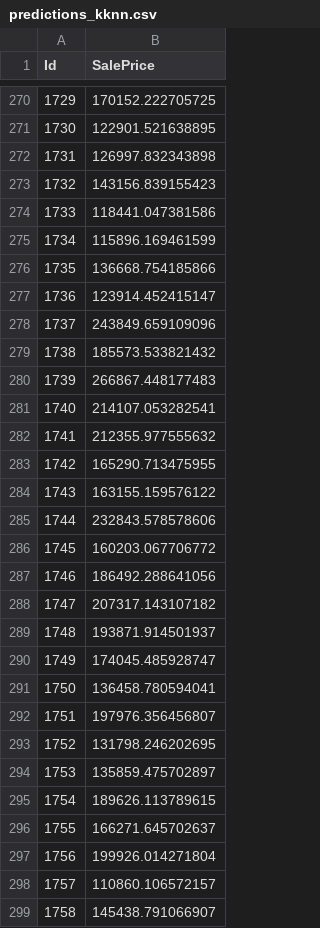
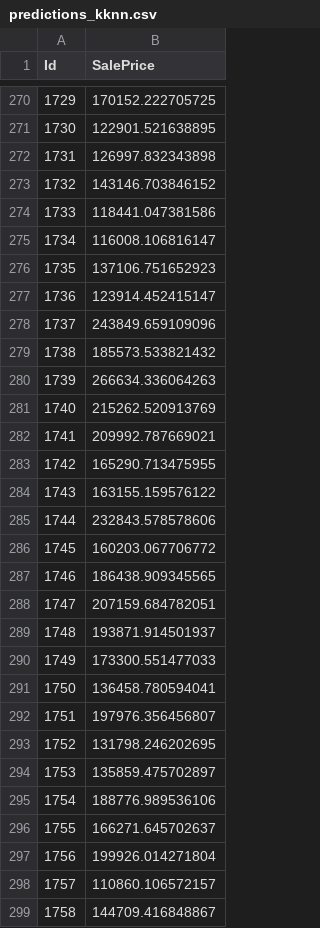
Before and after one commit to azbenoit/House_Price_Predictions, a CSV file: predictions/predictions_kknn.csv, drawn as a sheet; only a part is shown, gaps mark what is left out; the diff covers the shown part only.

```diff
--- a/predictions/predictions_kknn.csv
+++ b/predictions/predictions_kknn.csv
@@ -272,6 +272,6 @@
 1731,126997.832343898
-1732,143156.839155423
+1732,143146.703846152
 1733,118441.047381586
-1734,115896.169461599
-1735,136668.754185866
+1734,116008.106816147
+1735,137106.751652923
 1736,123914.452415147
@@ -279,5 +279,5 @@
 1738,185573.533821432
-1739,266867.448177483
-1740,214107.053282541
-1741,212355.977555632
+1739,266634.336064263
+1740,215262.520913769
+1741,209992.787669021
 1742,165290.713475955
@@ -286,6 +286,6 @@
 1745,160203.067706772
-1746,186492.288641056
-1747,207317.143107182
+1746,186438.909345565
+1747,207159.684782051
 1748,193871.914501937
-1749,174045.485928747
+1749,173300.551477033
 1750,136458.780594041
@@ -294,3 +294,3 @@
 1753,135859.475702897
-1754,189626.113789615
+1754,188776.989536106
 1755,166271.645702637
@@ -298,2 +298,2 @@
 1757,110860.106572157
-1758,145438.791066907
+1758,144709.416848867
```
Also changed, not shown: 180 edited cells elsewhere in this file, predictions/predictions_kknn_rf.csv, 2 other files.
